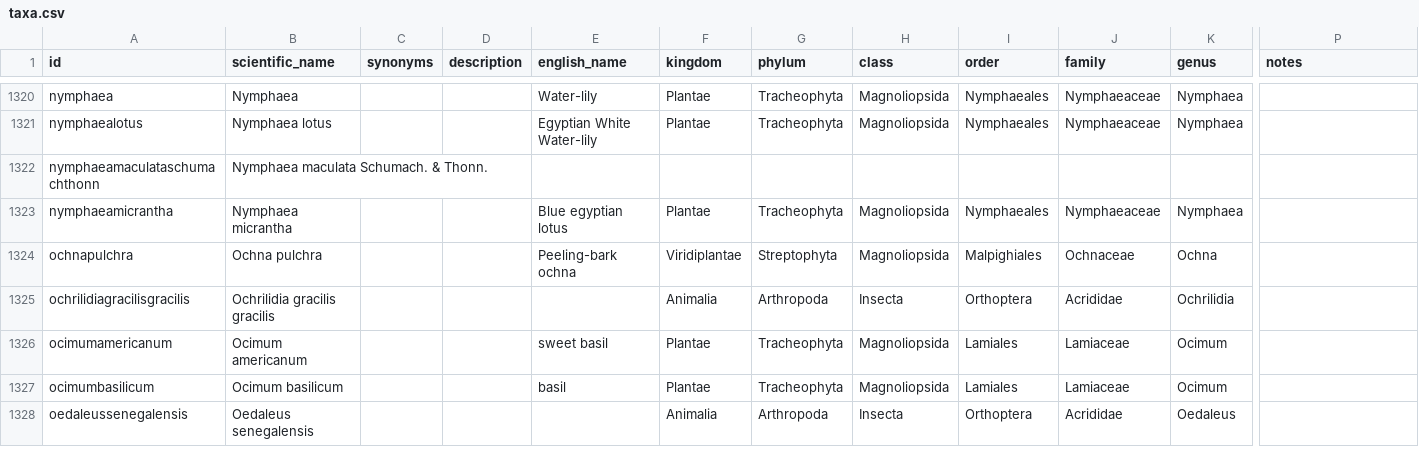
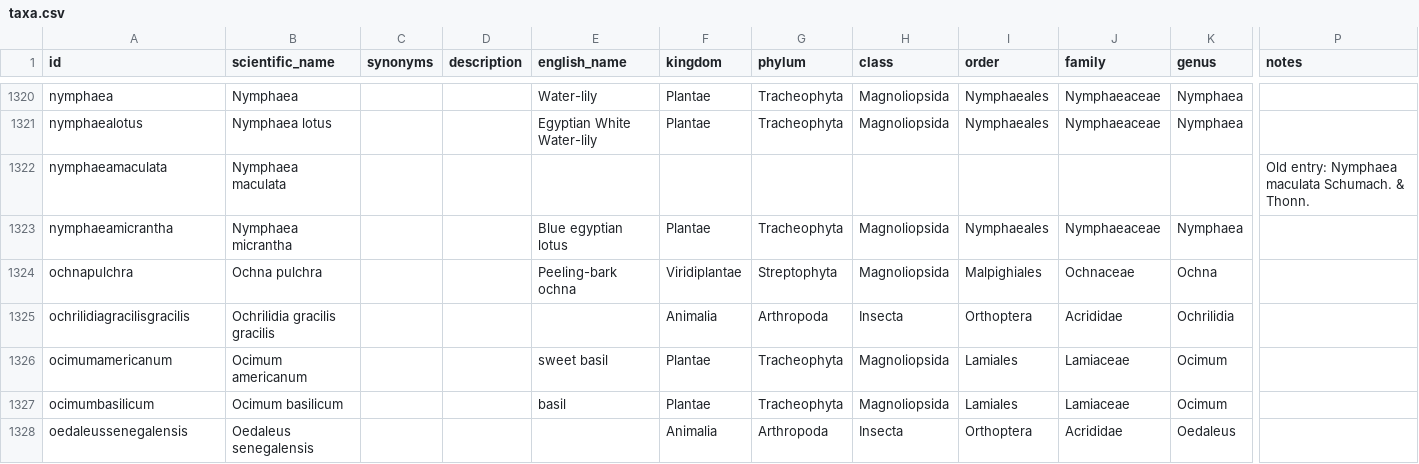
Before and after one commit to tsammalex/tsammalex, a CSV file: tsammalexdata/data/taxa.csv, drawn as a sheet; only a part is shown, gaps mark what is left out; removed rows and columns are numbered as before the commit, all else as after; rows hold the shown columns only; the diff names each change by its address in the sheet, - before the commit and + after, or states it on an @@ line.

```diff
--- a/tsammalexdata/data/taxa.csv
+++ b/tsammalexdata/data/taxa.csv
-row 1322: nymphaeamaculataschumachthonn | Nymphaea maculata Schumach. & Thonn.
+row 1322: nymphaeamaculata | Nymphaea maculata |  |  |  |  |  |  |  |  |  | Old entry: Nymphaea maculata Schumach. & Thonn.
```
Also changed, not shown: 1 other file.
